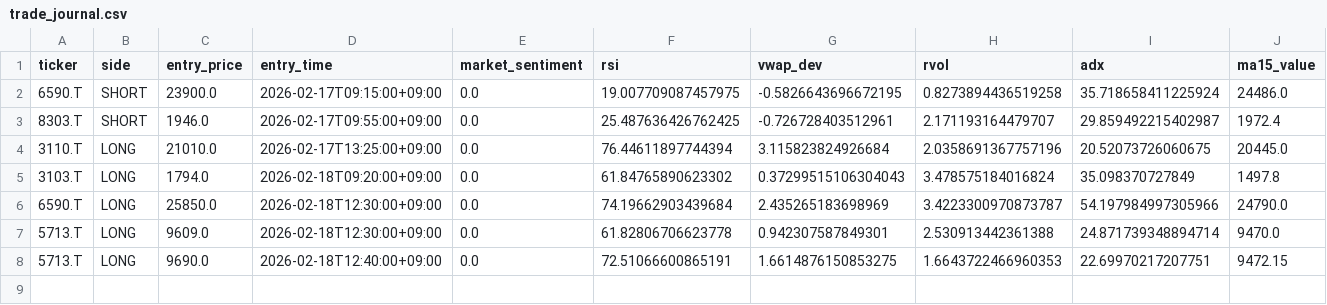
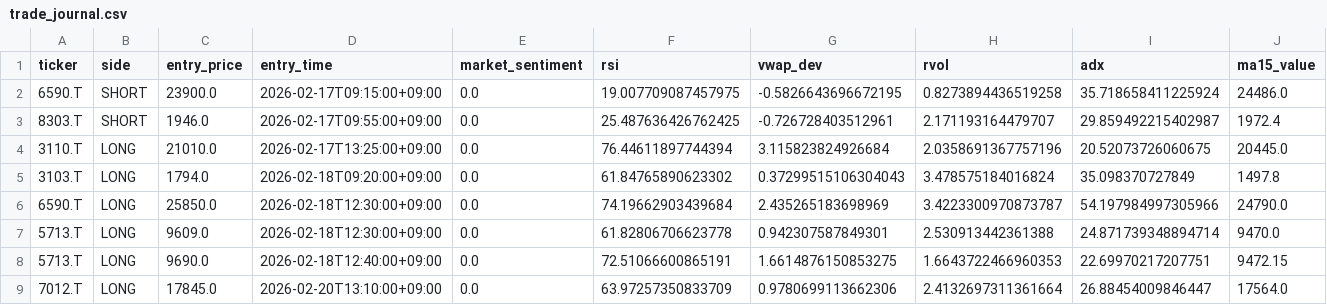
Before and after one commit to tkg930st/deitorepubric, a CSV file: trade_journal.csv, drawn as a sheet; only a part is shown; rows hold the shown columns only; the diff names each change by its address in the sheet, - before the commit and + after, or states it on an @@ line.

```diff
--- a/trade_journal.csv
+++ b/trade_journal.csv
+row 9: 7012.T | LONG | 17845.0 | 2026-02-20T13:10:00+09:00 | 0.0 | 63.97257350833709 | 0.9780699113662306 | 2.4132697311361664 | 26.88454009846447 | 17564.0
```
Also changed, not shown: trade_results.csv, 1 other file.
